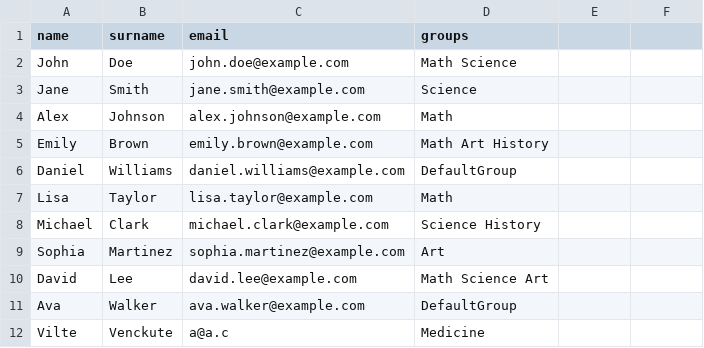
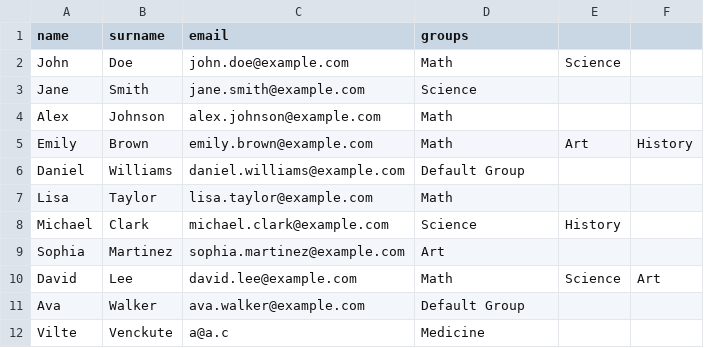
Before and after one commit to rdidrikas/StudentSystem, a CSV file: src/main/resources/import/test.csv, drawn as a sheet.

```diff
--- a/src/main/resources/import/test.csv
+++ b/src/main/resources/import/test.csv
@@ -1,12 +1,12 @@
 name,surname,email,groups
-John,Doe,john.doe@example.com,Math Science
+John,Doe,john.doe@example.com,Math,Science
 Jane,Smith,jane.smith@example.com,Science
 Alex,Johnson,alex.johnson@example.com,Math
-Emily,Brown,emily.brown@example.com,Math Art History
-Daniel,Williams,daniel.williams@example.com,DefaultGroup
+Emily,Brown,emily.brown@example.com,Math,Art,History
+Daniel,Williams,daniel.williams@example.com,Default Group
 Lisa,Taylor,lisa.taylor@example.com,Math
-Michael,Clark,michael.clark@example.com,Science History
+Michael,Clark,michael.clark@example.com,Science,History
 Sophia,Martinez,sophia.martinez@example.com,Art
-David,Lee,david.lee@example.com,Math Science Art
-Ava,Walker,ava.walker@example.com,DefaultGroup
+David,Lee,david.lee@example.com,Math,Science,Art
+Ava,Walker,ava.walker@example.com,Default Group
 Vilte,Venckute,a@a.c,Medicine
```
Also changed, not shown: src/main/resources/data/students.csv, target/classes/import/test.csv, 17 other files.
